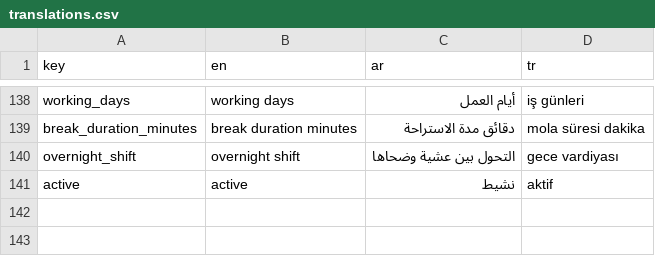
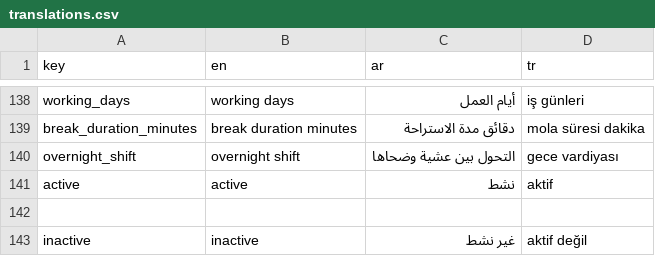
Before and after one commit to El-Baltagy/pissarde, a CSV file: assets/l10n/translations.csv, drawn as a sheet; only a part is shown, gaps mark what is left out.

```diff
--- a/assets/l10n/translations.csv
+++ b/assets/l10n/translations.csv
@@ -140,2 +140,4 @@ break_duration_minutes,break duration minutes,دقائق مدة الاستراح
 overnight_shift,overnight shift,التحول بين عشية وضحاها,gece vardiyası
-active,active,نشيط,aktif
+active,active,نشط,aktif
+
+inactive,inactive,غير نشط,aktif değil
```
Also changed, not shown: 11 other files.
